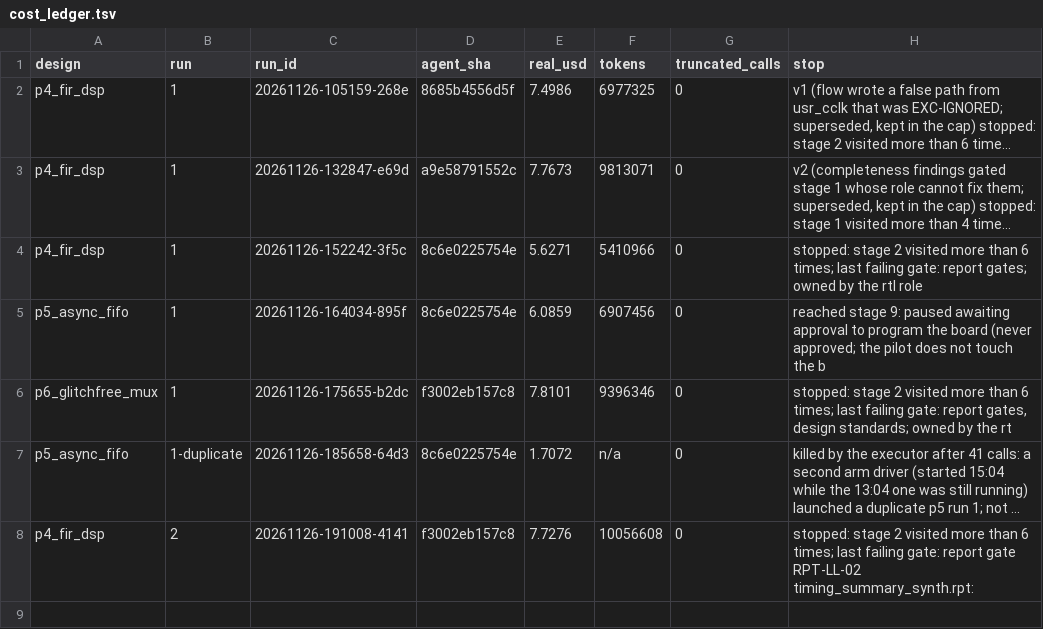
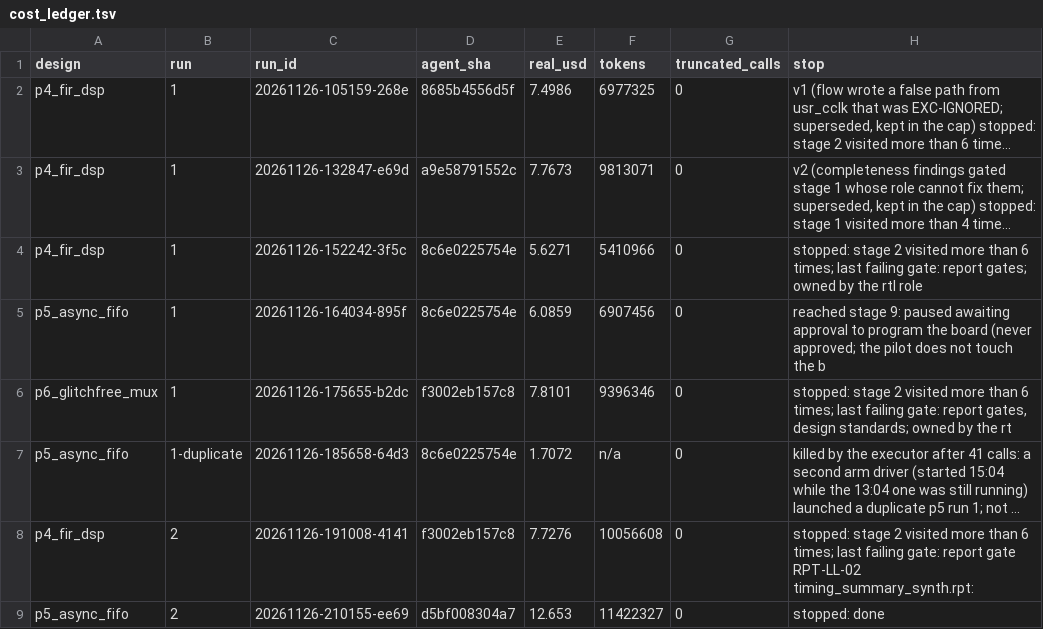
Before and after one commit to BrendanJamesLynskey/FPGA_Design_Agent, a TSV file: pilots/230/cost_ledger.tsv, drawn as a sheet; long unchanged cells end in …; the diff names each change by its address in the sheet, - before the commit and + after, or states it on an @@ line.

```diff
--- a/pilots/230/cost_ledger.tsv
+++ b/pilots/230/cost_ledger.tsv
+row 9: p5_async_fifo | 2 | 20261126-210155-ee69 | d5bf008304a7 | 12.653 | 11422327 | 0 | stopped: done
```
Also changed, not shown: 36 other files.
